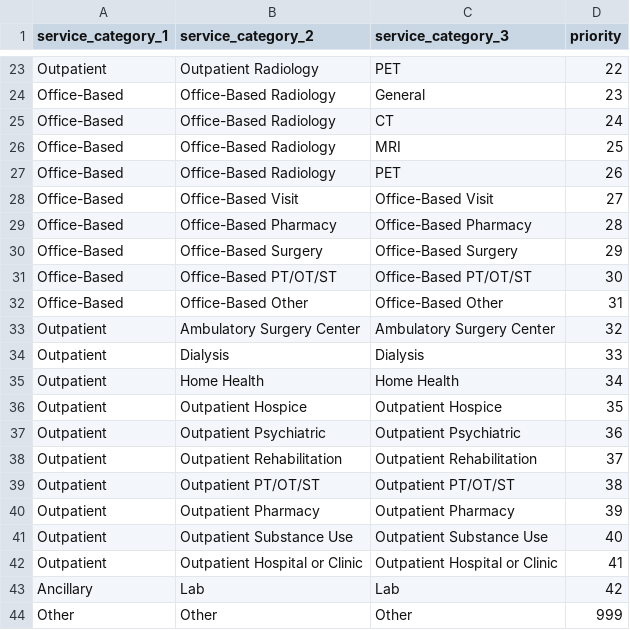
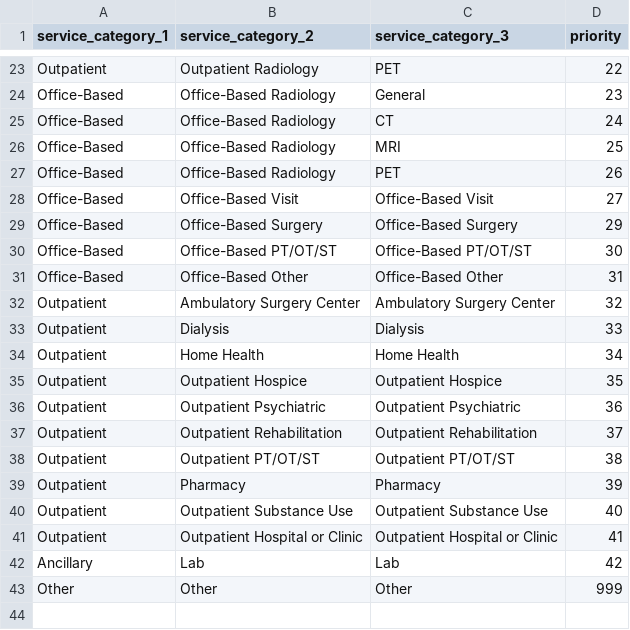
Before and after one commit to tuva-health/tuva, a CSV file: seeds/value_sets/claims_preprocessing/claims_preprocessing__service_category_seed.csv, drawn as a sheet; only a part is shown, gaps mark what is left out.

Commit message:
add service category 1 to models to commodate pharmacy

```diff
--- a/seeds/value_sets/claims_preprocessing/claims_preprocessing__service_category_seed.csv
+++ b/seeds/value_sets/claims_preprocessing/claims_preprocessing__service_category_seed.csv
@@ -28,3 +28,2 @@ Office-Based,Office-Based Radiology,PET,26
 Office-Based,Office-Based Visit,Office-Based Visit,27
-Office-Based,Office-Based Pharmacy,Office-Based Pharmacy,28
 Office-Based,Office-Based Surgery,Office-Based Surgery,29
@@ -39,3 +38,3 @@ Outpatient,Outpatient Rehabilitation,Outpatient Rehabilitation,37
 Outpatient,Outpatient PT/OT/ST,Outpatient PT/OT/ST,38
-Outpatient,Outpatient Pharmacy,Outpatient Pharmacy,39
+Outpatient,Pharmacy,Pharmacy,39
 Outpatient,Outpatient Substance Use,Outpatient Substance Use,40
```
Also changed, not shown: 57 other files.
